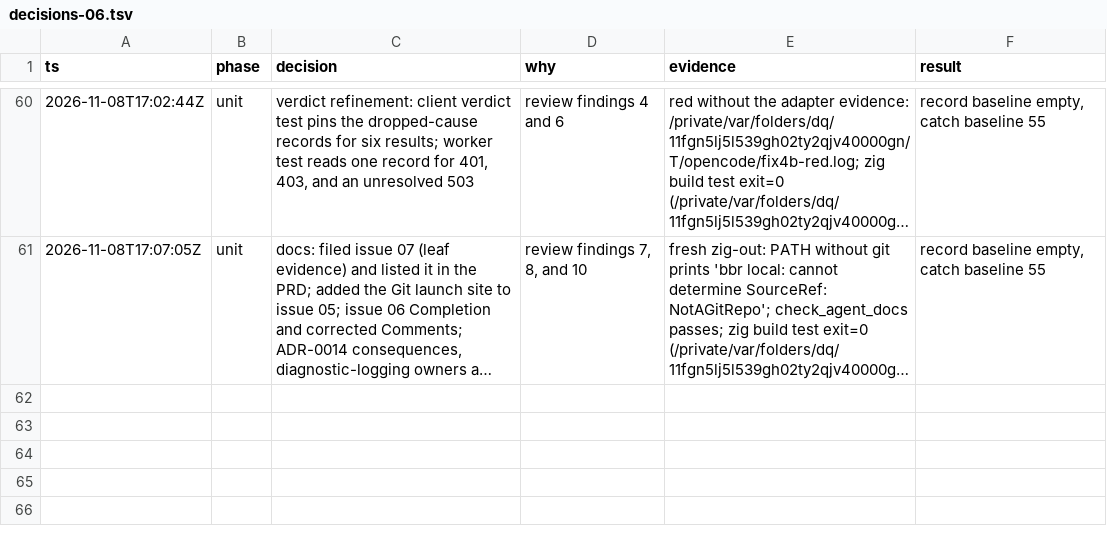
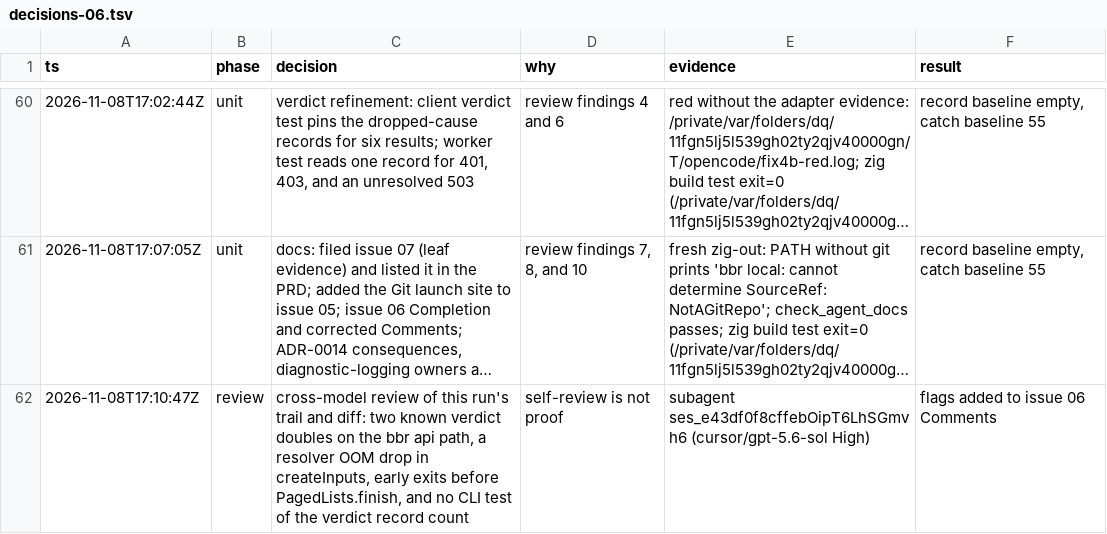
Before and after one commit to stefanvonderkrone/bbr, a TSV file: .scratch/error-handling-discipline/decisions-06.tsv, drawn as a sheet; only a part is shown, gaps mark what is left out; long unchanged cells end in …; the diff names each change by its address in the sheet, - before the commit and + after, or states it on an @@ line.

Commit message:
scratch: list the cross-model review flags in issue 06
The review of the fix run found no new double inside the changed code.
It named two pre-existing drops and one untested CLI path. Issue 06
Comments now list them.

```diff
--- a/.scratch/error-handling-discipline/decisions-06.tsv
+++ b/.scratch/error-handling-discipline/decisions-06.tsv
+row 62: 2026-11-08T17:10:47Z | review | cross-model review of this run's trail and diff: two known verdict doubles on the bbr api path, a resolver OOM drop in createInputs, early exits before PagedLists.finish, and no CLI test of the verdict record count | self-review is not proof | subagent ses_e43df0f8cffebOipT6LhSGmvh6 (cursor/gpt-5.6-sol High) | flags added to issue 06 Comments
```
Also changed, not shown: 1 other file.
